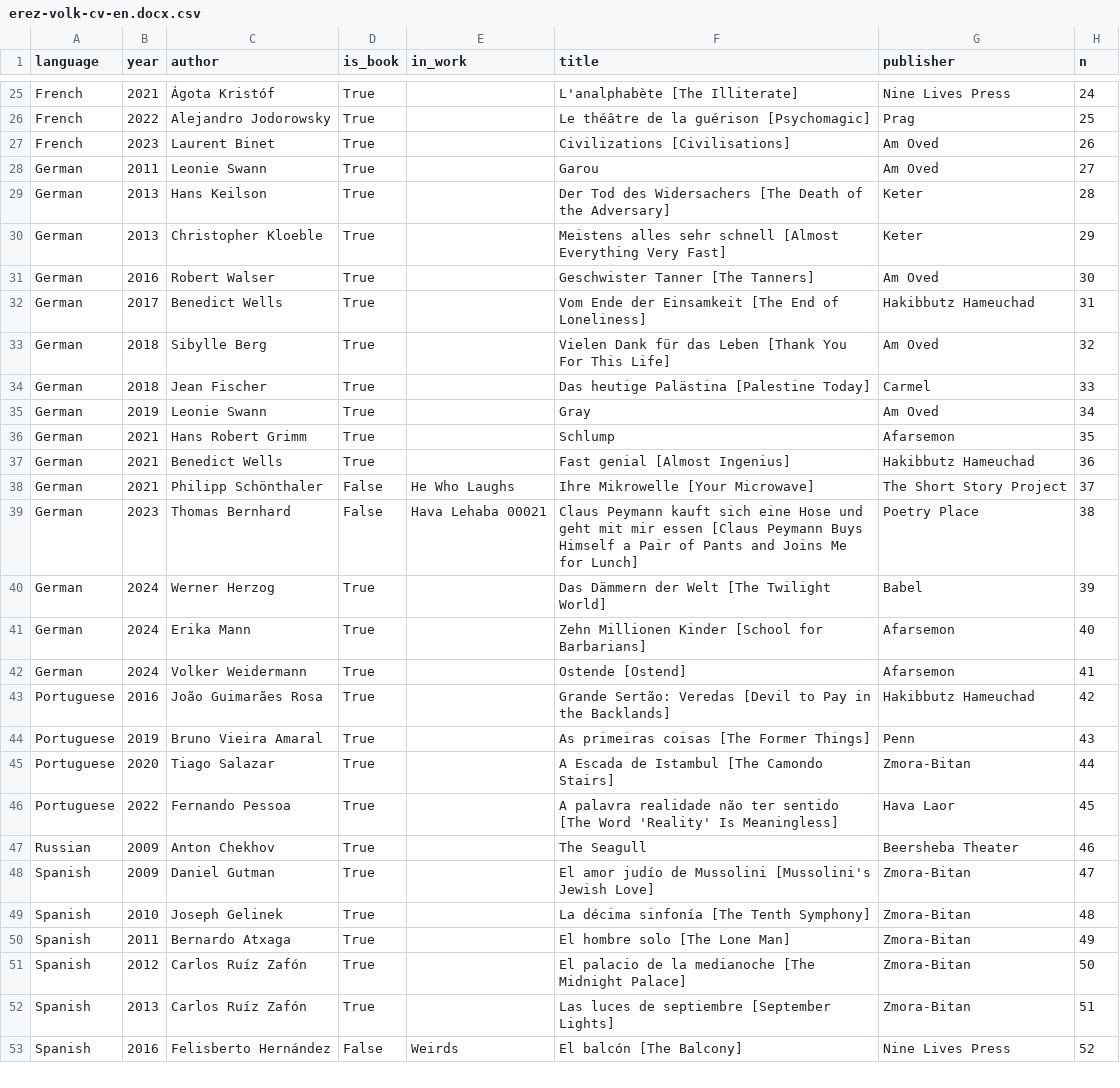
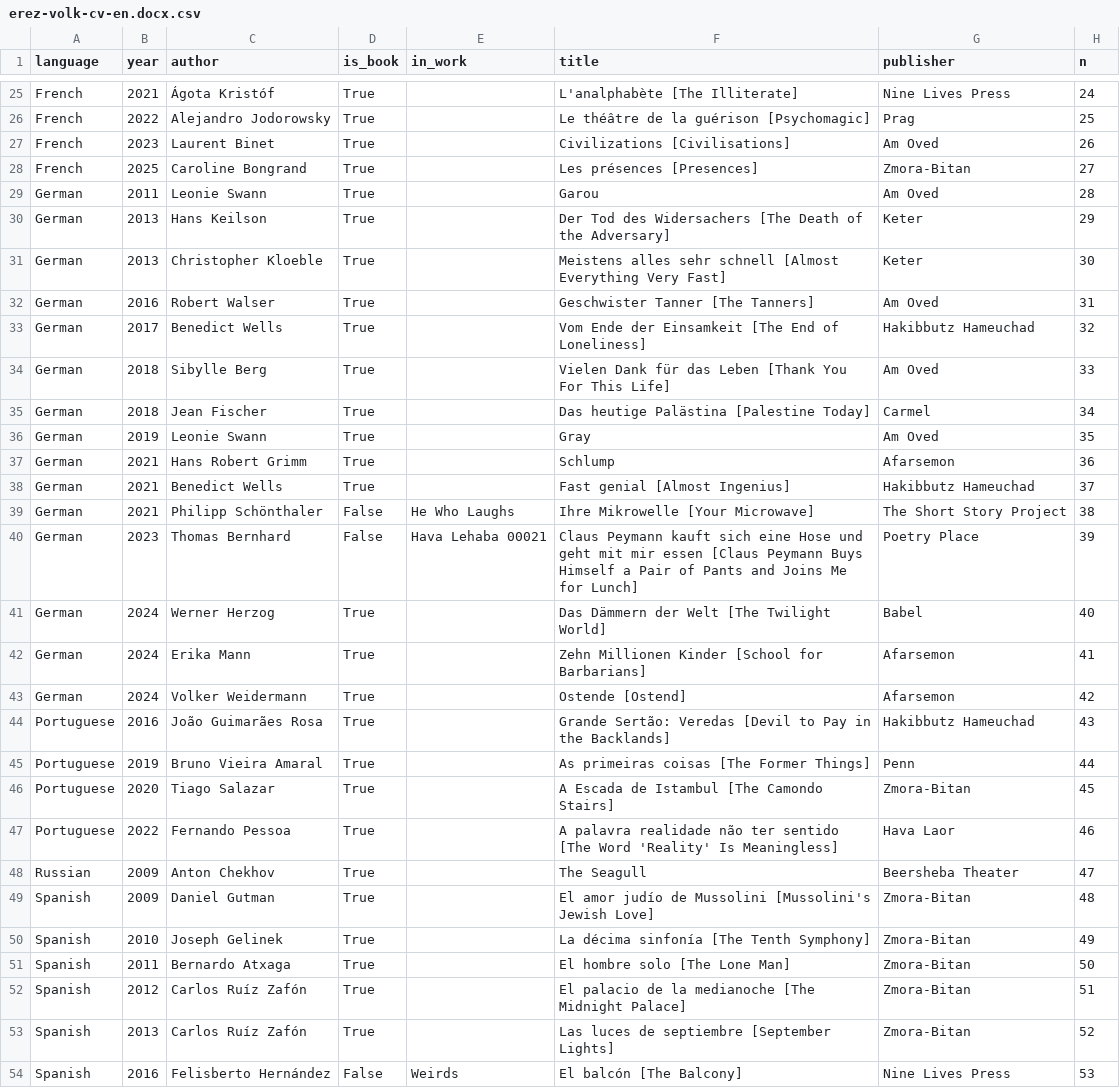
Before and after one commit to ErezVolk/evstuff, a CSV file: cv/erez-volk-cv-en.docx.csv, drawn as a sheet; only a part is shown, gaps mark what is left out; the diff covers the shown part only.

Commit message:
Bongrand came out

```diff
--- a/cv/erez-volk-cv-en.docx.csv
+++ b/cv/erez-volk-cv-en.docx.csv
@@ -27,27 +27,28 @@ French,2022,Alejandro Jodorowsky,True,,Le théâtre de la guérison [Psychomagic
 French,2023,Laurent Binet,True,,Civilizations [Civilisations],Am Oved,26
-German,2011,Leonie Swann,True,,Garou,Am Oved,27
-German,2013,Hans Keilson,True,,Der Tod des Widersachers [The Death of the Adversary],Keter,28
-German,2013,Christopher Kloeble,True,,Meistens alles sehr schnell [Almost Everything Very Fast],Keter,29
-German,2016,Robert Walser,True,,Geschwister Tanner [The Tanners],Am Oved,30
-German,2017,Benedict Wells,True,,Vom Ende der Einsamkeit [The End of Loneliness],Hakibbutz Hameuchad,31
-German,2018,Sibylle Berg,True,,Vielen Dank für das Leben [Thank You For This Life],Am Oved,32
-German,2018,Jean Fischer,True,,Das heutige Palästina [Palestine Today],Carmel,33
-German,2019,Leonie Swann,True,,Gray,Am Oved,34
-German,2021,Hans Robert Grimm,True,,Schlump,Afarsemon,35
-German,2021,Benedict Wells,True,,Fast genial [Almost Ingenius],Hakibbutz Hameuchad,36
-German,2021,Philipp Schönthaler,False,He Who Laughs,Ihre Mikrowelle [Your Microwave],The Short Story Project,37
-German,2023,Thomas Bernhard,False,Hava Lehaba 00021,Claus Peymann kauft sich eine Hose und geht mit mir essen [Claus Peymann Buys Himself a Pair of Pants and Joins Me for Lunch],Poetry Place,38
-German,2024,Werner Herzog,True,,Das Dämmern der Welt [The Twilight World],Babel,39
-German,2024,Erika Mann,True,,Zehn Millionen Kinder [School for Barbarians],Afarsemon,40
-German,2024,Volker Weidermann,True,,Ostende [Ostend],Afarsemon,41
-Portuguese,2016,João Guimarães Rosa,True,,Grande Sertão: Veredas [Devil to Pay in the Backlands],Hakibbutz Hameuchad,42
-Portuguese,2019,Bruno Vieira Amaral,True,,As primeiras coisas [The Former Things],Penn,43
-Portuguese,2020,Tiago Salazar,True,,A Escada de Istambul [The Camondo Stairs],Zmora-Bitan,44
-Portuguese,2022,Fernando Pessoa,True,,A palavra realidade não ter sentido [The Word 'Reality' Is Meaningless],Hava Laor,45
-Russian,2009,Anton Chekhov,True,,The Seagull,Beersheba Theater,46
-Spanish,2009,Daniel Gutman,True,,El amor judío de Mussolini [Mussolini's Jewish Love],Zmora-Bitan,47
-Spanish,2010,Joseph Gelinek,True,,La décima sinfonía [The Tenth Symphony],Zmora-Bitan,48
-Spanish,2011,Bernardo Atxaga,True,,El hombre solo [The Lone Man],Zmora-Bitan,49
-Spanish,2012,Carlos Ruíz Zafón,True,,El palacio de la medianoche [The Midnight Palace],Zmora-Bitan,50
-Spanish,2013,Carlos Ruíz Zafón,True,,Las luces de septiembre [September Lights],Zmora-Bitan,51
-Spanish,2016,Felisberto Hernández,False,Weirds,El balcón [The Balcony],Nine Lives Press,52
+French,2025,Caroline Bongrand,True,,Les présences [Presences],Zmora-Bitan,27
+German,2011,Leonie Swann,True,,Garou,Am Oved,28
+German,2013,Hans Keilson,True,,Der Tod des Widersachers [The Death of the Adversary],Keter,29
+German,2013,Christopher Kloeble,True,,Meistens alles sehr schnell [Almost Everything Very Fast],Keter,30
+German,2016,Robert Walser,True,,Geschwister Tanner [The Tanners],Am Oved,31
+German,2017,Benedict Wells,True,,Vom Ende der Einsamkeit [The End of Loneliness],Hakibbutz Hameuchad,32
+German,2018,Sibylle Berg,True,,Vielen Dank für das Leben [Thank You For This Life],Am Oved,33
+German,2018,Jean Fischer,True,,Das heutige Palästina [Palestine Today],Carmel,34
+German,2019,Leonie Swann,True,,Gray,Am Oved,35
+German,2021,Hans Robert Grimm,True,,Schlump,Afarsemon,36
+German,2021,Benedict Wells,True,,Fast genial [Almost Ingenius],Hakibbutz Hameuchad,37
+German,2021,Philipp Schönthaler,False,He Who Laughs,Ihre Mikrowelle [Your Microwave],The Short Story Project,38
+German,2023,Thomas Bernhard,False,Hava Lehaba 00021,Claus Peymann kauft sich eine Hose und geht mit mir essen [Claus Peymann Buys Himself a Pair of Pants and Joins Me for Lunch],Poetry Place,39
+German,2024,Werner Herzog,True,,Das Dämmern der Welt [The Twilight World],Babel,40
+German,2024,Erika Mann,True,,Zehn Millionen Kinder [School for Barbarians],Afarsemon,41
+German,2024,Volker Weidermann,True,,Ostende [Ostend],Afarsemon,42
+Portuguese,2016,João Guimarães Rosa,True,,Grande Sertão: Veredas [Devil to Pay in the Backlands],Hakibbutz Hameuchad,43
+Portuguese,2019,Bruno Vieira Amaral,True,,As primeiras coisas [The Former Things],Penn,44
+Portuguese,2020,Tiago Salazar,True,,A Escada de Istambul [The Camondo Stairs],Zmora-Bitan,45
+Portuguese,2022,Fernando Pessoa,True,,A palavra realidade não ter sentido [The Word 'Reality' Is Meaningless],Hava Laor,46
+Russian,2009,Anton Chekhov,True,,The Seagull,Beersheba Theater,47
+Spanish,2009,Daniel Gutman,True,,El amor judío de Mussolini [Mussolini's Jewish Love],Zmora-Bitan,48
+Spanish,2010,Joseph Gelinek,True,,La décima sinfonía [The Tenth Symphony],Zmora-Bitan,49
+Spanish,2011,Bernardo Atxaga,True,,El hombre solo [The Lone Man],Zmora-Bitan,50
+Spanish,2012,Carlos Ruíz Zafón,True,,El palacio de la medianoche [The Midnight Palace],Zmora-Bitan,51
+Spanish,2013,Carlos Ruíz Zafón,True,,Las luces de septiembre [September Lights],Zmora-Bitan,52
+Spanish,2016,Felisberto Hernández,False,Weirds,El balcón [The Balcony],Nine Lives Press,53
```
Also changed, not shown: 8 edited cells elsewhere in this file, cv/works.tsv, 6 other files.
